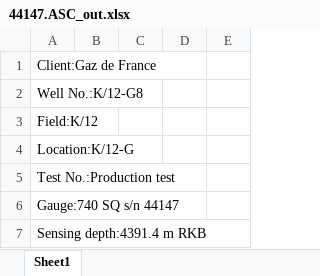
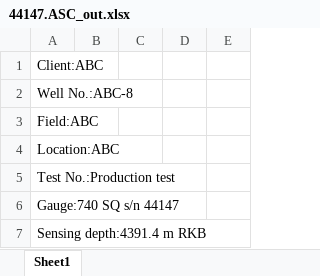
Before and after one commit to tramsnah/cull_gauge_files, an Excel workbook: test_data/44147.ASC_out.xlsx, sheet Sheet1, drawn as a sheet; only a part is shown; values as stored, in another font and other column widths than the file's, no borders; the diff names each change by its address in the sheet, - before the commit and + after, or states it on an @@ line.

```diff
--- a/test_data/44147.ASC_out.xlsx (sheet Sheet1)
+++ b/test_data/44147.ASC_out.xlsx (sheet Sheet1)
-A1: Client:Gaz de France
+A1: Client:ABC
-A2: Well No.:K/12-G8
+A2: Well No.:ABC-8
-A3: Field:K/12
+A3: Field:ABC
-A4: Location:K/12-G
+A4: Location:ABC
```
Also changed, not shown: test_data/tiny_41235.asc_out.xlsx, test_data/tiny_44147.ASC_out.xlsx, 12 other files.
